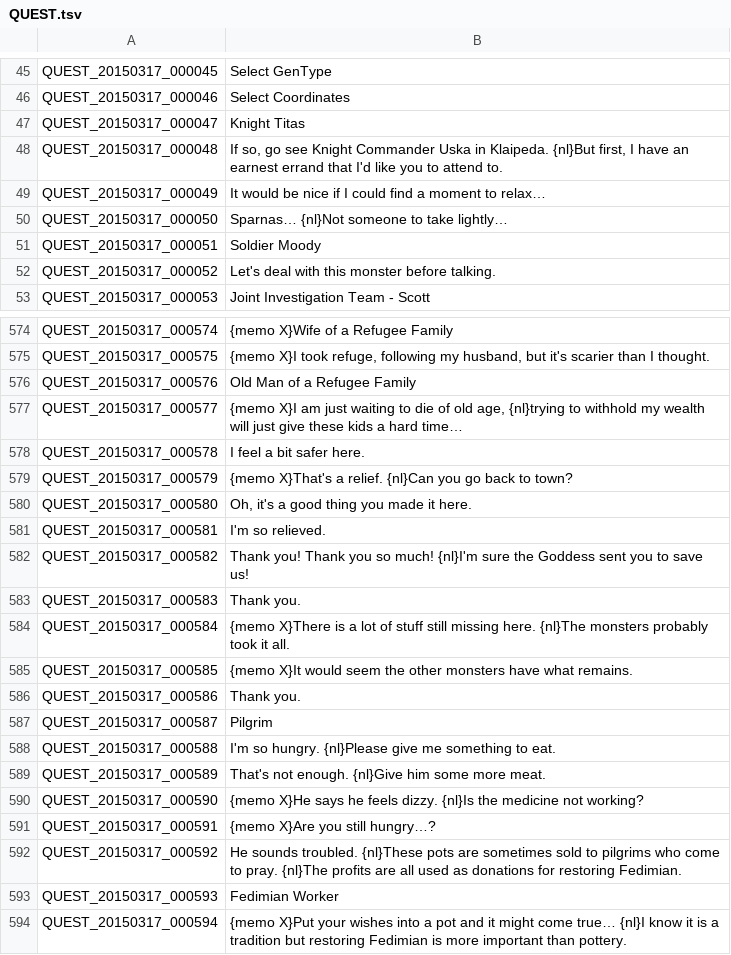
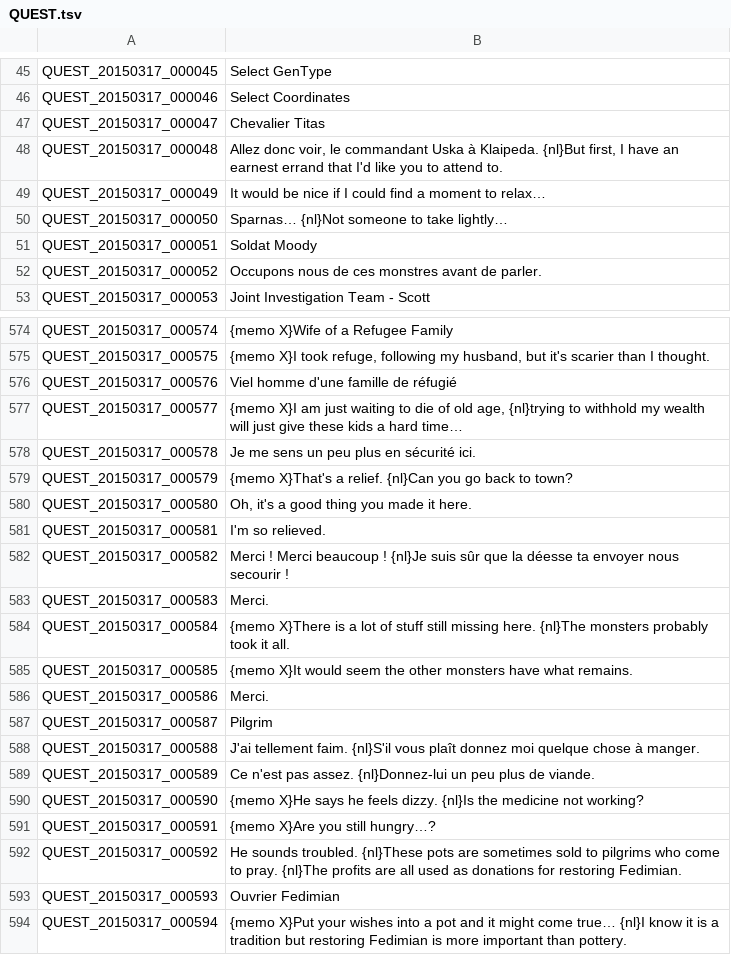
Before and after one commit to Moxiiix/Tree-of-Savior-quick-trad-FR, a TSV file: QUEST.tsv, drawn as a sheet; only a part is shown, gaps mark what is left out; the diff covers the shown part only.

Commit message:
Update QUEST.tsv

```diff
--- a/QUEST.tsv
+++ b/QUEST.tsv
@@ -46,8 +46,8 @@ QUEST_20150317_000045	Select GenType
 QUEST_20150317_000046	Select Coordinates
-QUEST_20150317_000047	Knight Titas
-QUEST_20150317_000048	If so, go see Knight Commander Uska in Klaipeda. {nl}But first, I have an earnest errand that I'd like you to attend to.
+QUEST_20150317_000047	Chevalier Titas
+QUEST_20150317_000048	Allez donc voir, le commandant Uska à Klaipeda. {nl}But first, I have an earnest errand that I'd like you to attend to.
 QUEST_20150317_000049	It would be nice if I could find a moment to relax…
 QUEST_20150317_000050	Sparnas… {nl}Not someone to take lightly…
-QUEST_20150317_000051	Soldier Moody
-QUEST_20150317_000052	Let's deal with this monster before talking.
+QUEST_20150317_000051	Soldat Moody
+QUEST_20150317_000052	Occupons nous de ces monstres avant de parler.
 QUEST_20150317_000053	Joint Investigation Team - Scott
@@ -575,5 +575,5 @@ QUEST_20150317_000574	{memo X}Wife of a Refugee Family
 QUEST_20150317_000575	{memo X}I took refuge, following my husband, but it's scarier than I thought.
-QUEST_20150317_000576	Old Man of a Refugee Family
+QUEST_20150317_000576	Viel homme d'une famille de réfugié
 QUEST_20150317_000577	{memo X}I am just waiting to die of old age, {nl}trying to withhold my wealth will just give these kids a hard time…
-QUEST_20150317_000578	I feel a bit safer here.
+QUEST_20150317_000578	Je me sens un peu plus en sécurité ici.
 QUEST_20150317_000579	{memo X}That's a relief. {nl}Can you go back to town?
@@ -581,10 +581,10 @@ QUEST_20150317_000580	Oh, it's a good thing you made it here.
 QUEST_20150317_000581	I'm so relieved.
-QUEST_20150317_000582	Thank you! Thank you so much! {nl}I'm sure the Goddess sent you to save us!
-QUEST_20150317_000583	Thank you.
+QUEST_20150317_000582	Merci ! Merci beaucoup ! {nl}Je suis sûr que la déesse ta envoyer nous secourir !
+QUEST_20150317_000583	Merci.
 QUEST_20150317_000584	{memo X}There is a lot of stuff still missing here. {nl}The monsters probably took it all.
 QUEST_20150317_000585	{memo X}It would seem the other monsters have what remains.
-QUEST_20150317_000586	Thank you.
+QUEST_20150317_000586	Merci.
 QUEST_20150317_000587	Pilgrim
-QUEST_20150317_000588	I'm so hungry. {nl}Please give me something to eat.
-QUEST_20150317_000589	That's not enough. {nl}Give him some more meat.
+QUEST_20150317_000588	J'ai tellement faim. {nl}S'il vous plaît donnez moi quelque chose à manger.
+QUEST_20150317_000589	Ce n'est pas assez. {nl}Donnez-lui un peu plus de viande.
 QUEST_20150317_000590	{memo X}He says he feels dizzy. {nl}Is the medicine not working?
@@ -592,3 +592,3 @@ QUEST_20150317_000591	{memo X}Are you still hungry…?
 QUEST_20150317_000592	He sounds troubled. {nl}These pots are sometimes sold to pilgrims who come to pray. {nl}The profits are all used as donations for restoring Fedimian.
-QUEST_20150317_000593	Fedimian Worker
+QUEST_20150317_000593	Ouvrier Fedimian
 QUEST_20150317_000594	{memo X}Put your wishes into a pot and it might come true… {nl}I know it is a tradition but restoring Fedimian is more important than pottery.
```
Also changed, not shown: 35 edited cells elsewhere in this file.
